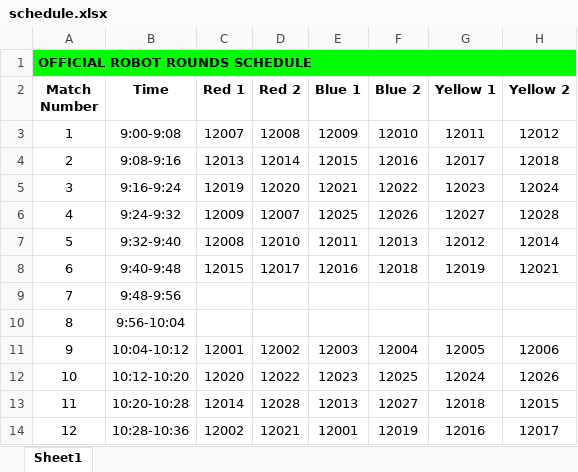
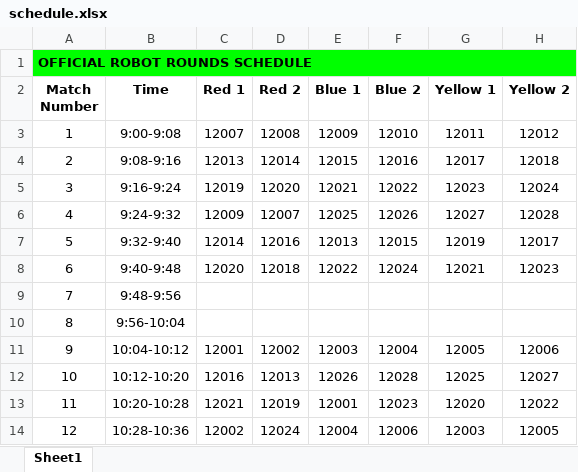
Before and after one commit to Mechanical-Advantage/FLLScoring2019, an Excel workbook: scheduler/schedule.xlsx, sheet Sheet1, drawn as a sheet; only a part is shown; values as stored, in another font and other column widths than the file's, no borders; the diff covers the shown part only; the diff names each change by its address in the sheet, - before the commit and + after, or states it on an @@ line.

Commit message:
Change time between judging sessions

```diff
--- a/scheduler/schedule.xlsx (sheet Sheet1)
+++ b/scheduler/schedule.xlsx (sheet Sheet1)
-C7 (Red 1): 12008
+C7 (Red 1): 12014
-D7 (Red 2): 12010
+D7 (Red 2): 12016
-E7 (Blue 1): 12011
+E7 (Blue 1): 12013
-F7 (Blue 2): 12013
+F7 (Blue 2): 12015
-G7 (Yellow 1): 12012
+G7 (Yellow 1): 12019
-H7 (Yellow 2): 12014
+H7 (Yellow 2): 12017
-C8 (Red 1): 12015
+C8 (Red 1): 12020
-D8 (Red 2): 12017
+D8 (Red 2): 12018
-E8 (Blue 1): 12016
+E8 (Blue 1): 12022
-F8 (Blue 2): 12018
+F8 (Blue 2): 12024
-G8 (Yellow 1): 12019
+G8 (Yellow 1): 12021
-H8 (Yellow 2): 12021
+H8 (Yellow 2): 12023
-C12 (Red 1): 12020
+C12 (Red 1): 12016
-D12 (Red 2): 12022
+D12 (Red 2): 12013
-E12 (Blue 1): 12023
+E12 (Blue 1): 12026
-F12 (Blue 2): 12025
+F12 (Blue 2): 12028
-G12 (Yellow 1): 12024
+G12 (Yellow 1): 12025
-H12 (Yellow 2): 12026
+H12 (Yellow 2): 12027
-C13 (Red 1): 12014
+C13 (Red 1): 12021
-D13 (Red 2): 12028
+D13 (Red 2): 12019
-E13 (Blue 1): 12013
+E13 (Blue 1): 12001
-F13 (Blue 2): 12027
+F13 (Blue 2): 12023
-G13 (Yellow 1): 12018
+G13 (Yellow 1): 12020
-H13 (Yellow 2): 12015
+H13 (Yellow 2): 12022
-D14 (Red 2): 12021
+D14 (Red 2): 12024
-E14 (Blue 1): 12001
+E14 (Blue 1): 12004
-F14 (Blue 2): 12019
+F14 (Blue 2): 12006
-G14 (Yellow 1): 12016
+G14 (Yellow 1): 12003
-H14 (Yellow 2): 12017
+H14 (Yellow 2): 12005
```
Also changed, not shown: 1 removed row and 77 edited cells elsewhere in this sheet, 1 other file.
